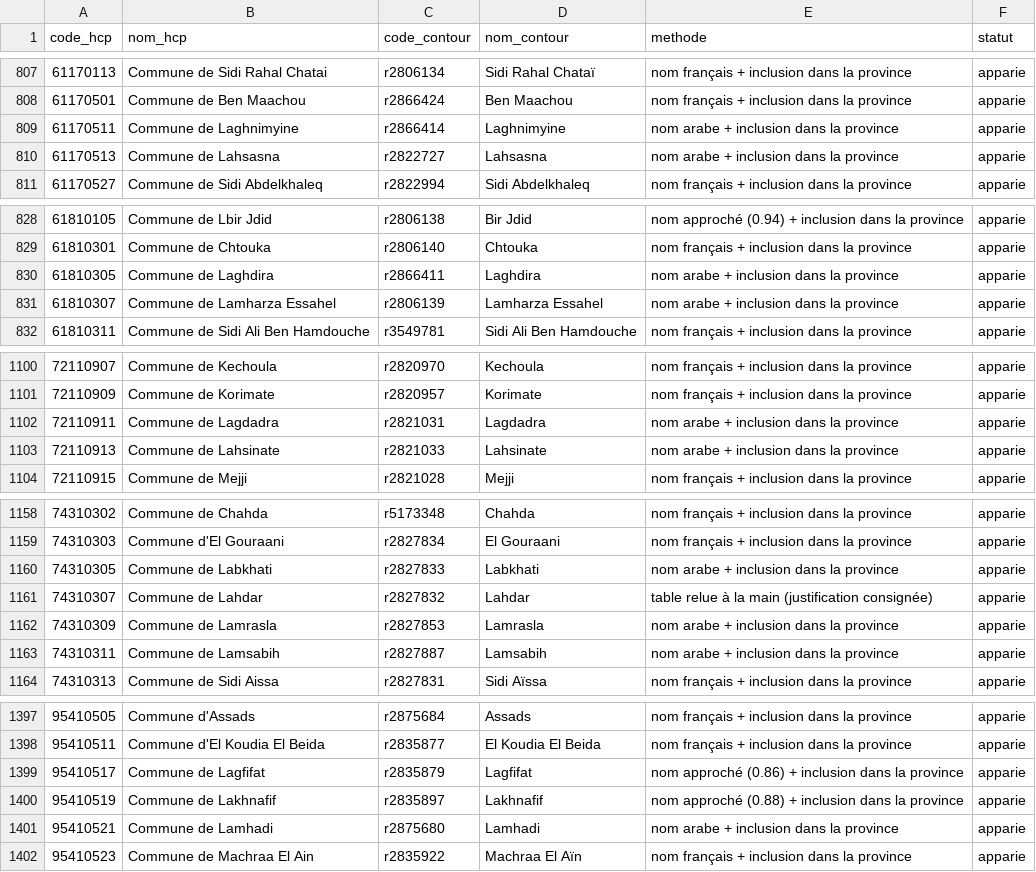
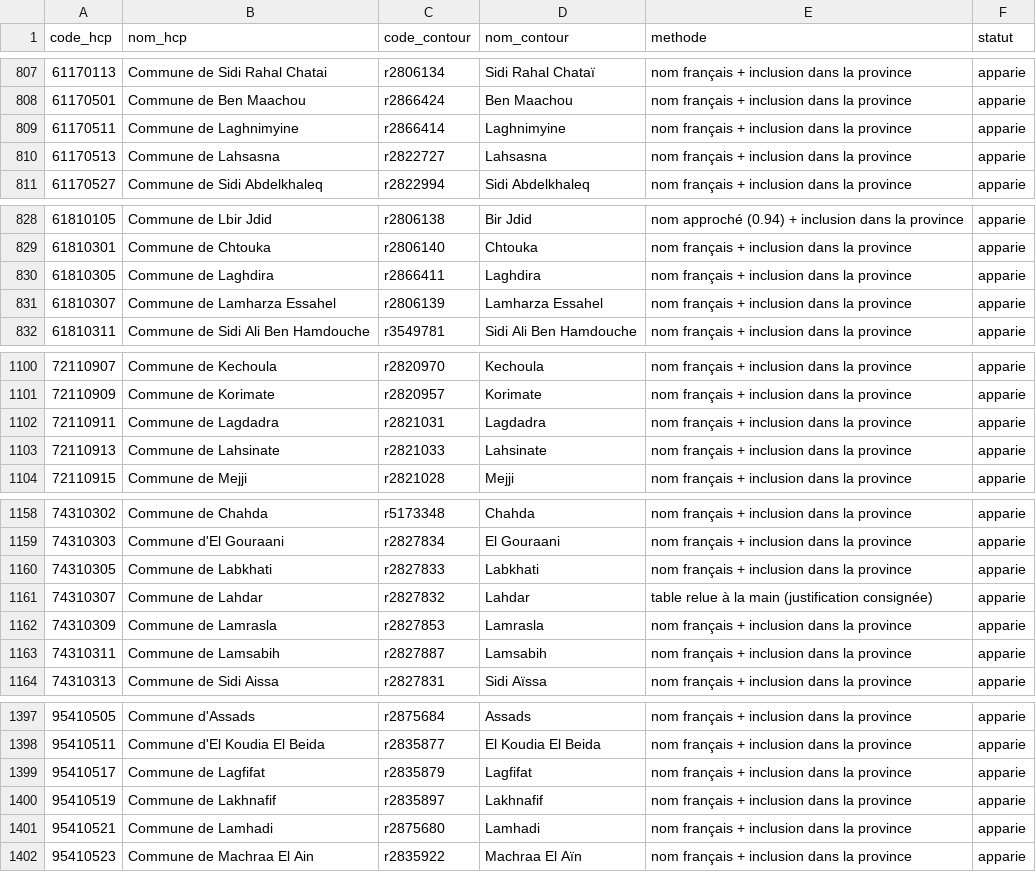
Before and after one commit to RachEma-ux/Fadi, a CSV file: docs/geodata/sources/correspondances/hcp-rgph2024-communes.csv, drawn as a sheet; only a part is shown, gaps mark what is left out; the diff covers the shown part only.

```diff
--- a/docs/geodata/sources/correspondances/hcp-rgph2024-communes.csv
+++ b/docs/geodata/sources/correspondances/hcp-rgph2024-communes.csv
@@ -808,4 +808,4 @@ code_hcp,nom_hcp,code_contour,nom_contour,methode,statut
 61170501,Commune de Ben Maachou,r2866424,Ben Maachou,nom français + inclusion dans la province,apparie
-61170511,Commune de Laghnimyine,r2866414,Laghnimyine,nom arabe + inclusion dans la province,apparie
-61170513,Commune de Lahsasna,r2822727,Lahsasna,nom arabe + inclusion dans la province,apparie
+61170511,Commune de Laghnimyine,r2866414,Laghnimyine,nom français + inclusion dans la province,apparie
+61170513,Commune de Lahsasna,r2822727,Lahsasna,nom français + inclusion dans la province,apparie
 61170527,Commune de Sidi Abdelkhaleq,r2822994,Sidi Abdelkhaleq,nom français + inclusion dans la province,apparie
@@ -829,4 +829,4 @@ code_hcp,nom_hcp,code_contour,nom_contour,methode,statut
 61810301,Commune de Chtouka,r2806140,Chtouka,nom français + inclusion dans la province,apparie
-61810305,Commune de Laghdira,r2866411,Laghdira,nom arabe + inclusion dans la province,apparie
-61810307,Commune de Lamharza Essahel,r2806139,Lamharza Essahel,nom arabe + inclusion dans la province,apparie
+61810305,Commune de Laghdira,r2866411,Laghdira,nom français + inclusion dans la province,apparie
+61810307,Commune de Lamharza Essahel,r2806139,Lamharza Essahel,nom français + inclusion dans la province,apparie
 61810311,Commune de Sidi Ali Ben Hamdouche,r3549781,Sidi Ali Ben Hamdouche,nom français + inclusion dans la province,apparie
@@ -1101,4 +1101,4 @@ code_hcp,nom_hcp,code_contour,nom_contour,methode,statut
 72110909,Commune de Korimate,r2820957,Korimate,nom français + inclusion dans la province,apparie
-72110911,Commune de Lagdadra,r2821031,Lagdadra,nom arabe + inclusion dans la province,apparie
-72110913,Commune de Lahsinate,r2821033,Lahsinate,nom arabe + inclusion dans la province,apparie
+72110911,Commune de Lagdadra,r2821031,Lagdadra,nom français + inclusion dans la province,apparie
+72110913,Commune de Lahsinate,r2821033,Lahsinate,nom français + inclusion dans la province,apparie
 72110915,Commune de Mejji,r2821028,Mejji,nom français + inclusion dans la province,apparie
@@ -1159,6 +1159,6 @@ code_hcp,nom_hcp,code_contour,nom_contour,methode,statut
 74310303,Commune d'El Gouraani,r2827834,El Gouraani,nom français + inclusion dans la province,apparie
-74310305,Commune de Labkhati,r2827833,Labkhati,nom arabe + inclusion dans la province,apparie
+74310305,Commune de Labkhati,r2827833,Labkhati,nom français + inclusion dans la province,apparie
 74310307,Commune de Lahdar,r2827832,Lahdar,table relue à la main (justification consignée),apparie
-74310309,Commune de Lamrasla,r2827853,Lamrasla,nom arabe + inclusion dans la province,apparie
-74310311,Commune de Lamsabih,r2827887,Lamsabih,nom arabe + inclusion dans la province,apparie
+74310309,Commune de Lamrasla,r2827853,Lamrasla,nom français + inclusion dans la province,apparie
+74310311,Commune de Lamsabih,r2827887,Lamsabih,nom français + inclusion dans la province,apparie
 74310313,Commune de Sidi Aissa,r2827831,Sidi Aïssa,nom français + inclusion dans la province,apparie
@@ -1398,5 +1398,5 @@ code_hcp,nom_hcp,code_contour,nom_contour,methode,statut
 95410511,Commune d'El Koudia El Beida,r2835877,El Koudia El Beida,nom français + inclusion dans la province,apparie
-95410517,Commune de Lagfifat,r2835879,Lagfifat,nom approché (0.86) + inclusion dans la province,apparie
-95410519,Commune de Lakhnafif,r2835897,Lakhnafif,nom approché (0.88) + inclusion dans la province,apparie
-95410521,Commune de Lamhadi,r2875680,Lamhadi,nom arabe + inclusion dans la province,apparie
+95410517,Commune de Lagfifat,r2835879,Lagfifat,nom français + inclusion dans la province,apparie
+95410519,Commune de Lakhnafif,r2835897,Lakhnafif,nom français + inclusion dans la province,apparie
+95410521,Commune de Lamhadi,r2875680,Lamhadi,nom français + inclusion dans la province,apparie
 95410523,Commune de Machraa El Ain,r2835922,Machraa El Aïn,nom français + inclusion dans la province,apparie
```
Also changed, not shown: 41 edited cells elsewhere in this file, docs/geodata/sources/correspondances/hcp-rgph2024-provinces.csv, 44 other files.
